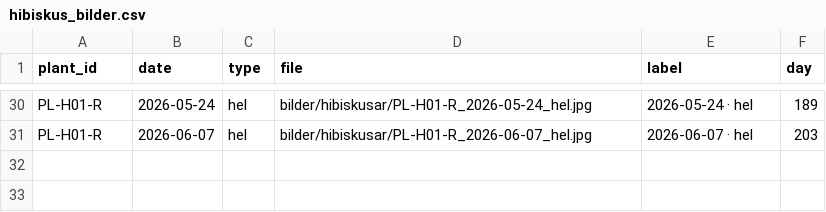
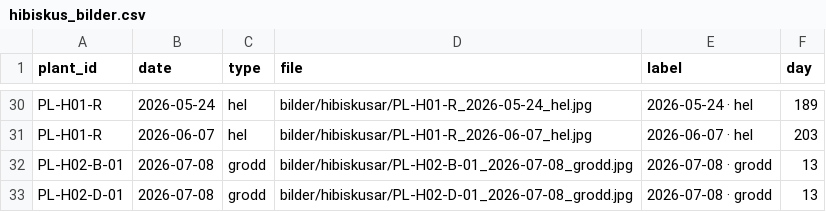
Before and after one commit to huasdy/mina-vaxter, a CSV file: data/hibiskus_bilder.csv, drawn as a sheet; only a part is shown, gaps mark what is left out; the diff names each change by its address in the sheet, - before the commit and + after, or states it on an @@ line.

```diff
--- a/data/hibiskus_bilder.csv
+++ b/data/hibiskus_bilder.csv
+row 32: PL-H02-B-01 | 2026-07-08 | grodd | bilder/hibiskusar/PL-H02-B-01_2026-07-08_grodd.jpg | 2026-07-08 · grodd | 13
+row 33: PL-H02-D-01 | 2026-07-08 | grodd | bilder/hibiskusar/PL-H02-D-01_2026-07-08_grodd.jpg | 2026-07-08 · grodd | 13
```
Also changed, not shown: data/hibiskusar.csv, data/odlingslogg.csv, 5 other files.
